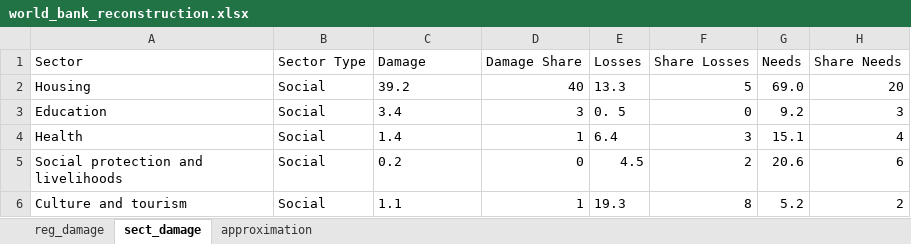
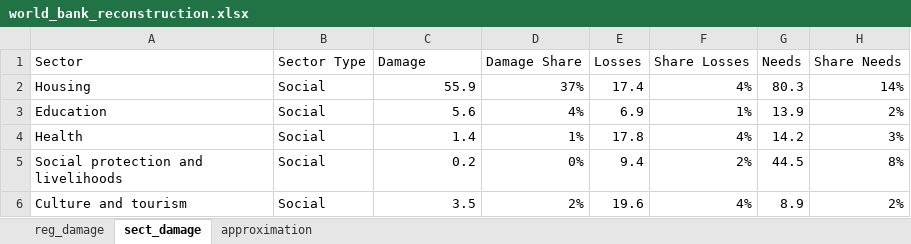
Before and after one commit to artkochnev/ukrainedb, an Excel workbook: assets/world_bank_reconstruction.xlsx, sheet sect_damage, drawn as a sheet; only a part is shown; values as stored, in another font and other column widths than the file's, no borders; table styles not drawn; the diff covers the shown part only; the diff names each change by its address in the sheet, - before the commit and + after, or states it on an @@ line.

```diff
--- a/assets/world_bank_reconstruction.xlsx (sheet sect_damage)
+++ b/assets/world_bank_reconstruction.xlsx (sheet sect_damage)
-C2 (Damage): 39.2
+C2 (Damage): 55.9
-D2 (Damage Share): 40
+D2 (Damage Share): 37%
-E2 (Losses): 13.3
+E2 (Losses): 17.4
-F2 (Share Losses): 5
+F2 (Share Losses): 4%
-G2 (Needs): 69.0
+G2 (Needs): 80.3
-H2 (Share Needs): 20
+H2 (Share Needs): 14%
-C3 (Damage): 3.4
+C3 (Damage): 5.6
-D3 (Damage Share): 3
+D3 (Damage Share): 4%
-E3 (Losses): 0. 5
+E3 (Losses): 6.9
-F3 (Share Losses): 0
+F3 (Share Losses): 1%
-G3 (Needs): 9.2
+G3 (Needs): 13.9
-H3 (Share Needs): 3
+H3 (Share Needs): 2%
-C4:C5 alignment: left
+C4:C5 alignment: right
-D4 (Damage Share): 1
+D4 (Damage Share): 1%
-E4 (Losses): 6.4
+E4 (Losses): 17.8
-F4 (Share Losses): 3
+F4 (Share Losses): 4%
-G4 (Needs): 15.1
+G4 (Needs): 14.2
-H4 (Share Needs): 4
+H4 (Share Needs): 3%
-D5 (Damage Share): 0
+D5 (Damage Share): 0%
-E5 (Losses): 4.5
+E5 (Losses): 9.4
-F5 (Share Losses): 2
+F5 (Share Losses): 2%
-G5 (Needs): 20.6
+G5 (Needs): 44.5
-H5 (Share Needs): 6
+H5 (Share Needs): 8%
-C6 (Damage): 1.1
+C6 (Damage): 3.5
-D6 (Damage Share): 1
+D6 (Damage Share): 2%
-E6 (Losses): 19.3
+E6 (Losses): 19.6
-F6 (Share Losses): 8
+F6 (Share Losses): 4%
-G6 (Needs): 5.2
+G6 (Needs): 8.9
-H6 (Share Needs): 2
+H6 (Share Needs): 2%
```
Also changed, not shown: 79 edited cells and cell formats elsewhere in this sheet, sheet reg_damage, 2 other files.
